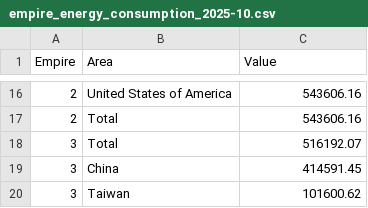
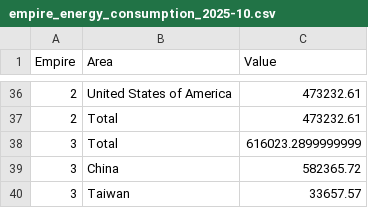
Before and after one commit to ayeeff/marketcap, a CSV file: data/empire_energy_consumption_2025-10.csv, drawn as a sheet; only a part is shown, gaps mark what is left out; the diff covers the shown part only.

```diff
--- a/data/empire_energy_consumption_2025-10.csv
+++ b/data/empire_energy_consumption_2025-10.csv
@@ -16,5 +36,5 @@ Empire,Area,Value
-2,United States of America,543606.16
-2,Total,543606.16
-3,Total,516192.07
-3,China,414591.45
-3,Taiwan,101600.62
+2,United States of America,473232.61
+2,Total,473232.61
+3,Total,616023.2899999999
+3,China,582365.72
+3,Taiwan,33657.57
```
Also changed, not shown: 26 added rows, 6 removed rows and 8 edited cells elsewhere in this file.
